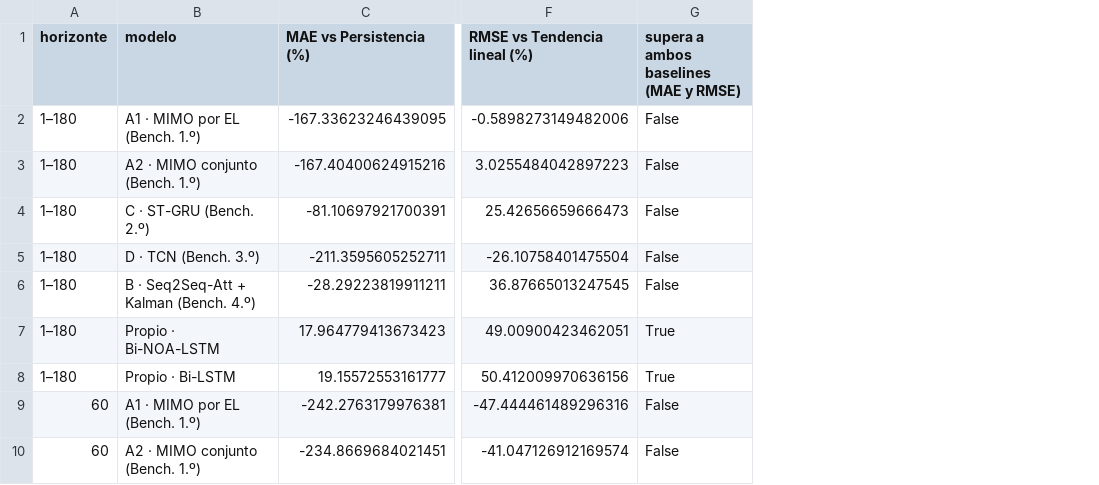
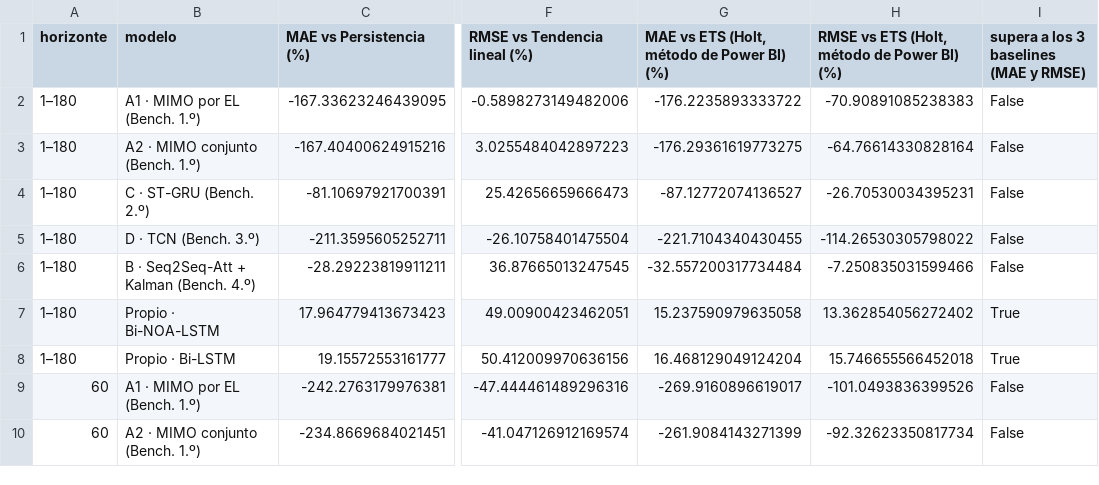
Before and after one commit to OscarGAV/Voltcast-PoC, a CSV file: reports/evaluacion/mejora_vs_baselines.csv, drawn as a sheet; only a part is shown, gaps mark what is left out; addresses are those after the commit; the diff names each change by its address in the sheet, - before the commit and + after, or states it on an @@ line.

```diff
--- a/reports/evaluacion/mejora_vs_baselines.csv
+++ b/reports/evaluacion/mejora_vs_baselines.csv
+column G, rows 1-10: MAE vs ETS (Holt, método de Power BI) (%) | -176.2235893333722 | -176.29361619773275 | -87.12772074136527 | -221.7104340430455 | -32.557200317734484 | 15.237590979635058 | 16.468129049124204 | -269.9160896619017 | -261.9084143271399
+column H, rows 1-10: RMSE vs ETS (Holt, método de Power BI) (%) | -70.90891085238383 | -64.76614330828164 | -26.70530034395231 | -114.26530305798022 | -7.250835031599466 | 13.362854056272402 | 15.746655566452018 | -101.0493836399526 | -92.32623350817734
-I1: supera a ambos baselines (MAE y RMSE)
+I1: supera a los 3 baselines (MAE y RMSE)
```
Also changed, not shown: reports/evaluacion/cumplimiento_metricas.csv, reports/evaluacion/metricas_celdas_criticas.csv, 11 other files.
